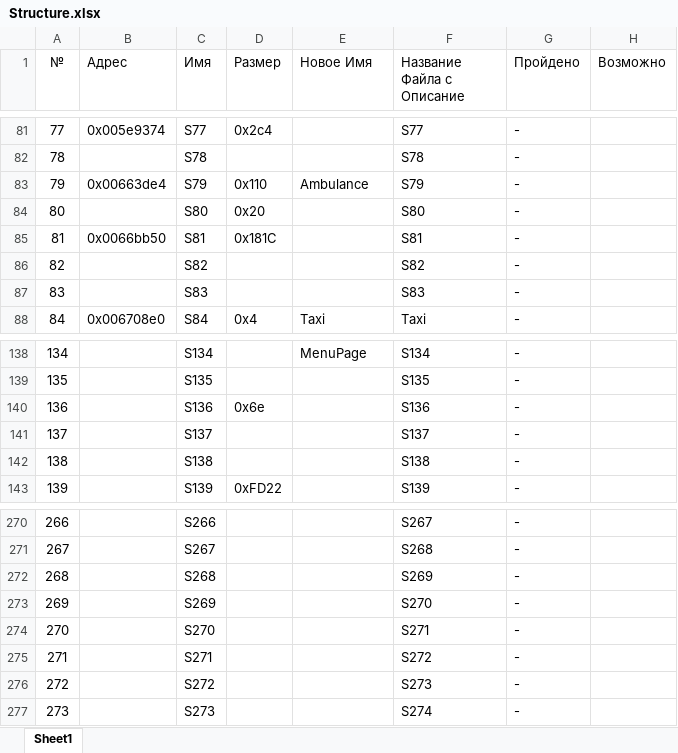
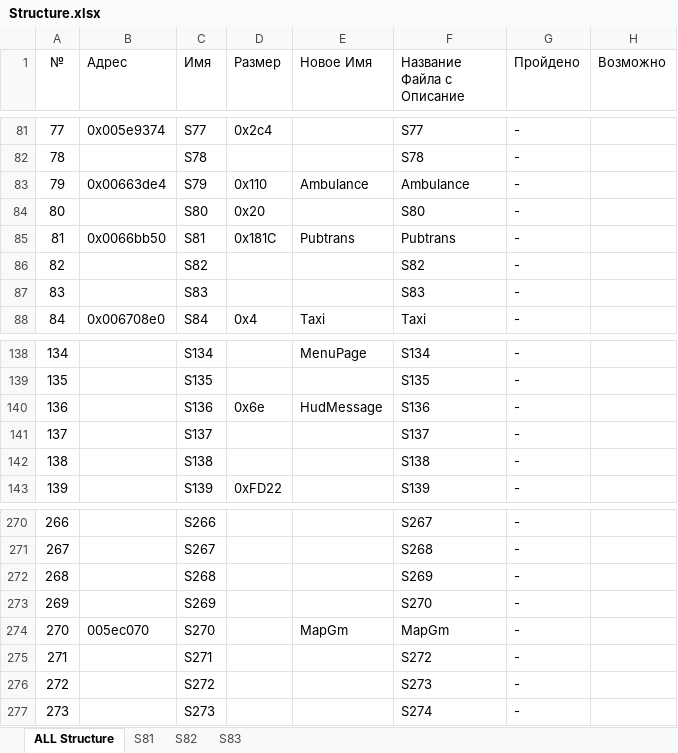
Before and after one commit to Homer88/GTA2_RE, an Excel workbook: Doc/Structure.xlsx, sheet ALL Structure, drawn as a sheet; only a part is shown, gaps mark what is left out; values as stored, in another font and other column widths than the file's, no borders; the diff names each change by its address in the sheet, - before the commit and + after, or states it on an @@ line.

```diff
--- a/Doc/Structure.xlsx (sheet ALL Structure)
+++ b/Doc/Structure.xlsx (sheet ALL Structure)
-sheet tab: Sheet1
+sheet tab: ALL Structure
+sheet tab: S81
+sheet tab: S82
+sheet tab: S83
-F83 (Название Файла с Описание): S79
+F83 (Название Файла с Описание): Ambulance
-E85 (Новое Имя): (empty)
+E85 (Новое Имя): Pubtrans
-F85 (Название Файла с Описание): S81
+F85 (Название Файла с Описание): Pubtrans
-E140 (Новое Имя): (empty)
+E140 (Новое Имя): HudMessage
-B274 (Адрес): (empty)
+B274 (Адрес): 005ec070
-E274 (Новое Имя): (empty)
+E274 (Новое Имя): MapGm
-F274 (Название Файла с Описание): S271
+F274 (Название Файла с Описание): MapGm
```
Also changed, not shown: 22 other files.
